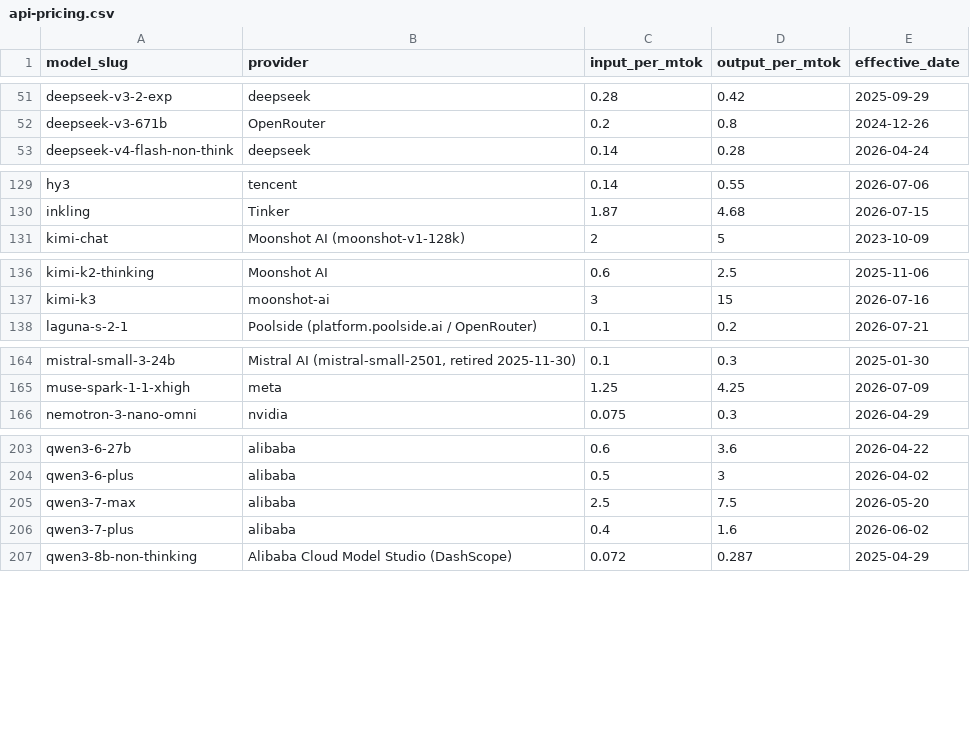
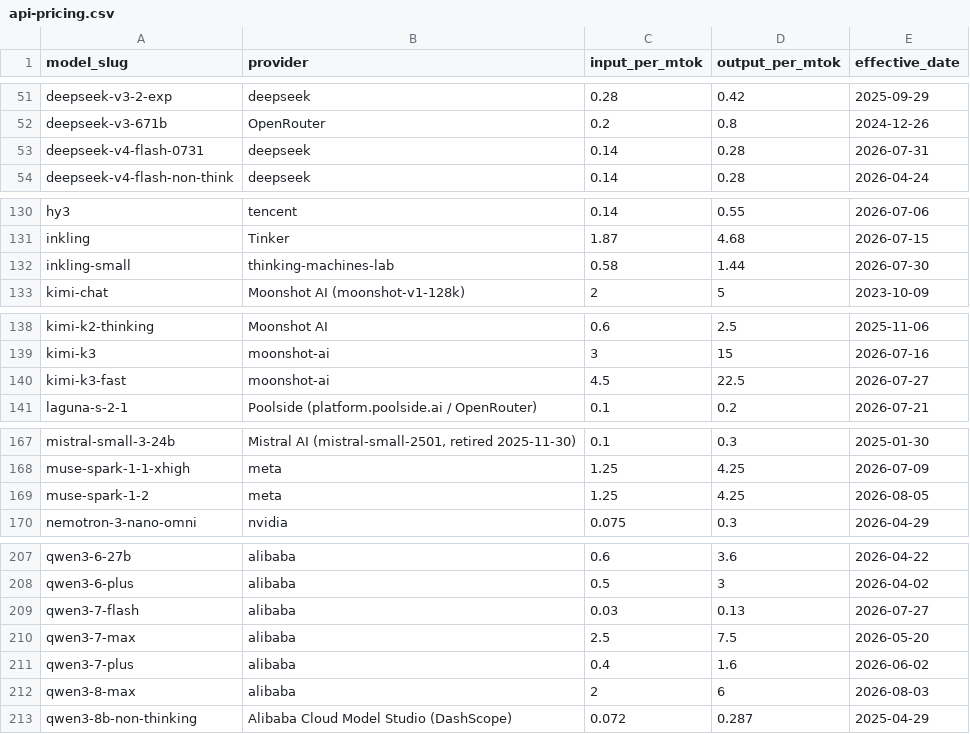
Before and after one commit to punitarani/modelbeats, a CSV file: data/pricing/api-pricing.csv, drawn as a sheet; only a part is shown, gaps mark what is left out; the diff names each change by its address in the sheet, - before the commit and + after, or states it on an @@ line.

```diff
--- a/data/pricing/api-pricing.csv
+++ b/data/pricing/api-pricing.csv
+row 53: deepseek-v4-flash-0731 | deepseek | 0.14 | 0.28 | 2026-07-31
+row 132: inkling-small | thinking-machines-lab | 0.58 | 1.44 | 2026-07-30
+row 140: kimi-k3-fast | moonshot-ai | 4.5 | 22.5 | 2026-07-27
+row 169: muse-spark-1-2 | meta | 1.25 | 4.25 | 2026-08-05
+row 209: qwen3-7-flash | alibaba | 0.03 | 0.13 | 2026-07-27
+row 212: qwen3-8-max | alibaba | 2 | 6 | 2026-08-03
```
Also changed, not shown: data/results/cybergym.csv, data/results/deepswe.csv, 40 other files.
